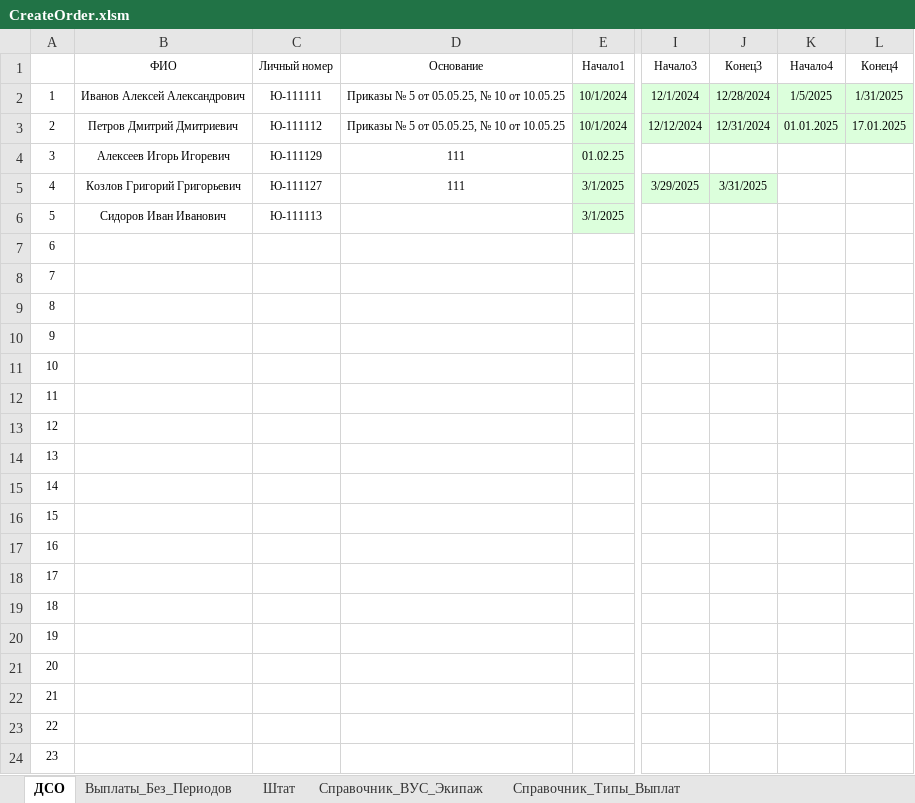
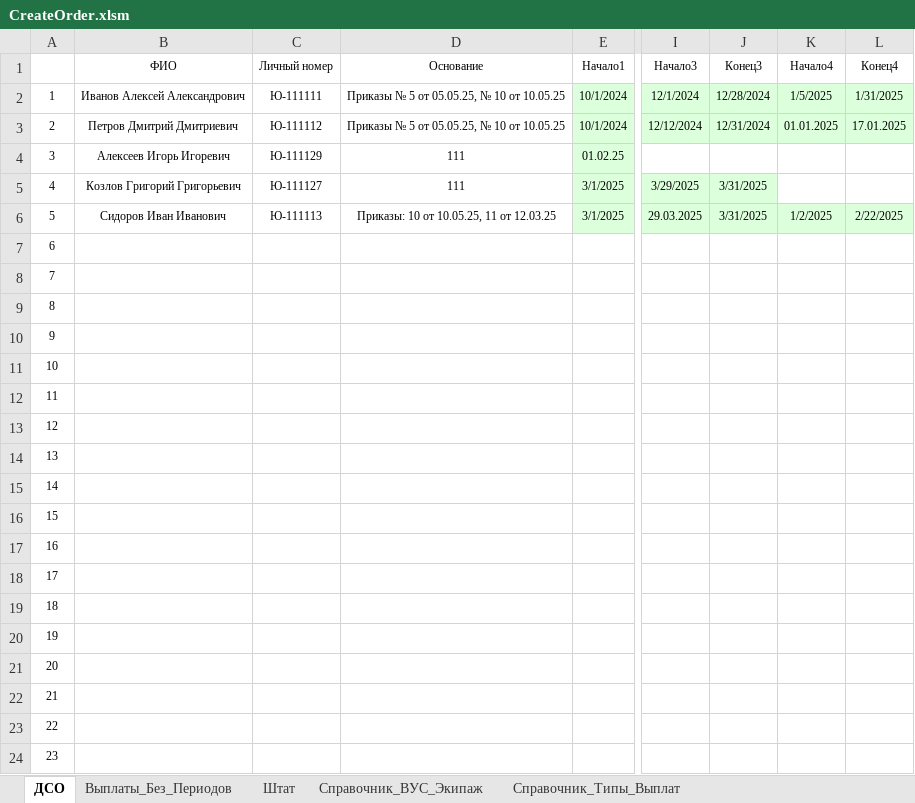
Before and after one commit to kerzhaev/CreateOrder, an Excel workbook: CreateOrder.xlsm, sheet ДСО, drawn as a sheet; only a part is shown, gaps mark what is left out; values as stored, in another font and other column widths than the file's, no borders; the diff names each change by its address in the sheet, - before the commit and + after, or states it on an @@ line.

```diff
--- a/CreateOrder.xlsm (sheet ДСО)
+++ b/CreateOrder.xlsm (sheet ДСО)
-D6 (Основание): (empty)
+D6 (Основание): Приказы: 10 от 10.05.25, 11 от 12.03.25
-I6 (Начало3): (empty)
+I6 (Начало3): 29.03.2025
-I6:L6 fill: none
+I6:L6 fill: #DCFFDC
-J6 (Конец3): (empty)
+J6 (Конец3): 3/31/2025
-K6 (Начало4): (empty)
+K6 (Начало4): 1/2/2025
-L6 (Конец4): (empty)
+L6 (Конец4): 2/22/2025
```
Also changed, not shown: 9 other files.
